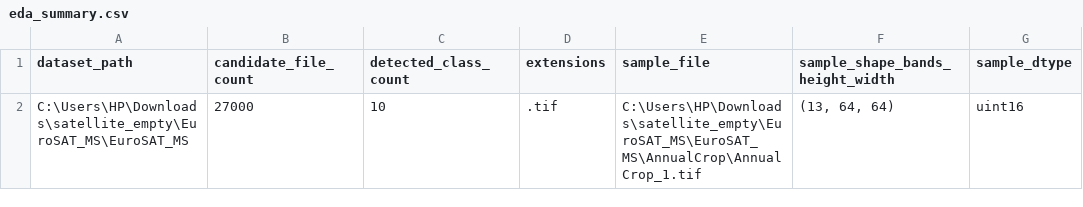
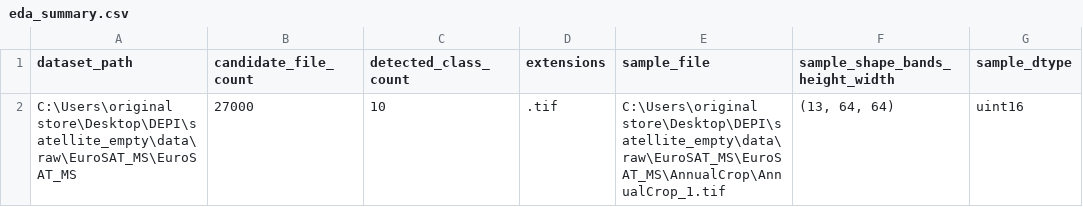
Before and after one commit to RamezHesham8706/satellite_empty, a CSV file: reports/tables/eda_summary.csv, drawn as a sheet; only a part is shown; the diff names each change by its address in the sheet, - before the commit and + after, or states it on an @@ line.

Commit message:
Update Sentinel-2 band order, wavelength mapping, and dataset paths
- Reorder  B8A to the end of the Sentinel-2 band list.
- Updated band names and wavelength mappings in both EuroSAT-MS notebooks.
- Sorted spectral signatures by wavelength for correct visualization..
- Regenerated exploration plots, figures outputs.

```diff
--- a/reports/tables/eda_summary.csv
+++ b/reports/tables/eda_summary.csv
-A2 (dataset_path): C:\Users\HP\Downloads\satellite_empty\EuroSAT_MS\EuroSAT_MS
+A2 (dataset_path): C:\Users\original store\Desktop\DEPI\satellite_empty\data\raw\EuroSAT_MS\EuroSAT_MS
-E2 (sample_file): C:\Users\HP\Downloads\satellite_empty\EuroSAT_MS\EuroSAT_MS\AnnualCrop\AnnualCrop_1.tif
+E2 (sample_file): C:\Users\original store\Desktop\DEPI\satellite_empty\data\raw\EuroSAT_MS\EuroSAT_MS\AnnualCrop\AnnualCrop_1.tif
```
Also changed, not shown: reports/tables/mean_spectral_signatures.csv, reports/tables/sample_band_correlation.csv, 18 other files.
